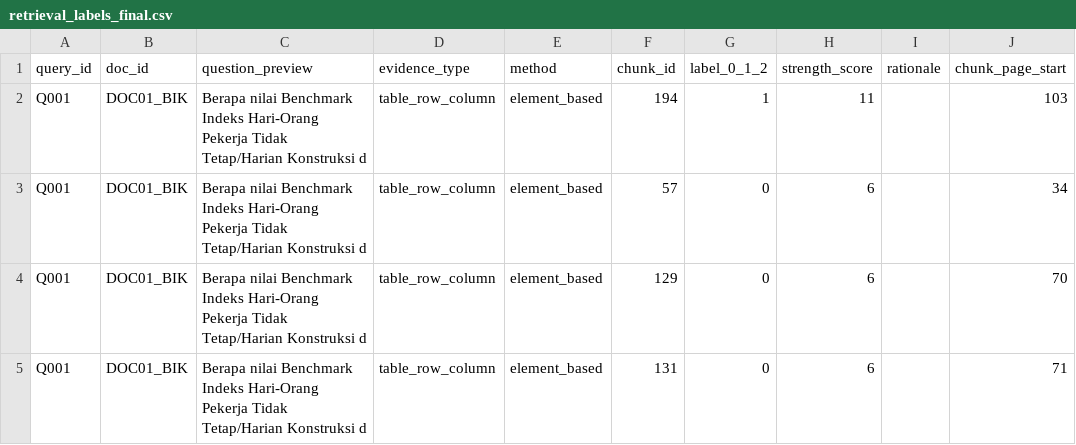
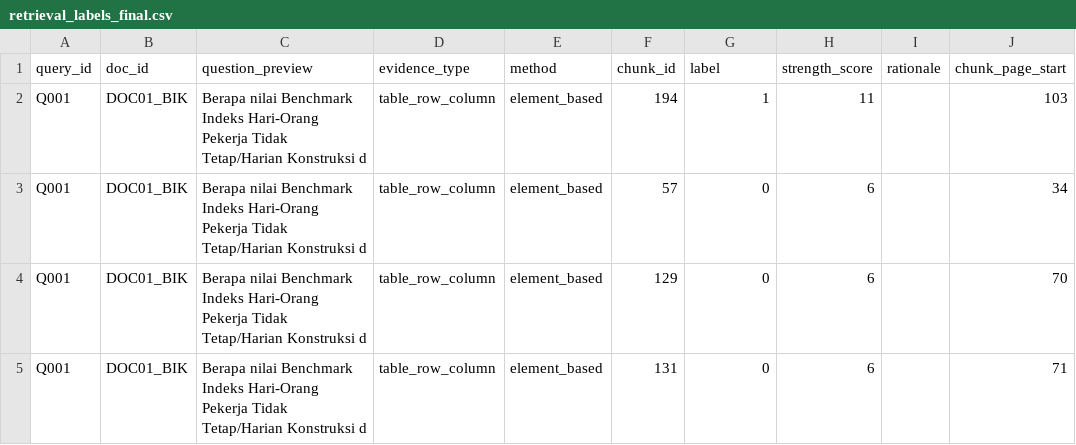
Before and after one commit to haikalthrq/rag-skripsi, a CSV file: data/ground_truth/retrieval_labels_final.csv, drawn as a sheet; only a part is shown; the diff names each change by its address in the sheet, - before the commit and + after, or states it on an @@ line.

Commit message:
refactor: rename column label_0_1_2 -> label across all code and data

```diff
--- a/data/ground_truth/retrieval_labels_final.csv
+++ b/data/ground_truth/retrieval_labels_final.csv
-G1: label_0_1_2
+G1: label
```
Also changed, not shown: 4 other files.
